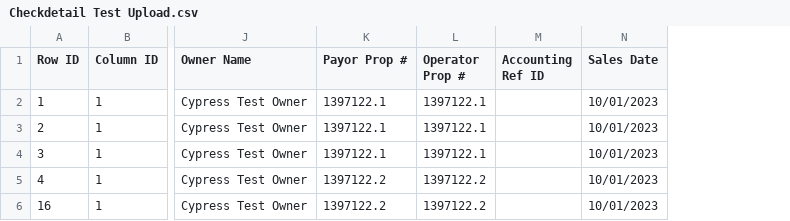
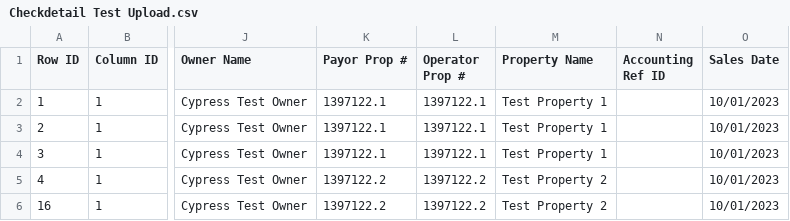
Before and after one commit to iamzishan78/m1, a CSV file: cypress/files/Checkdetail Test Upload.csv, drawn as a sheet; only a part is shown, gaps mark what is left out; the diff names each change by its address in the sheet, - before the commit and + after, or states it on an @@ line.

Commit message:
Check Details Headers Updated

```diff
--- a/cypress/files/Checkdetail Test Upload.csv
+++ b/cypress/files/Checkdetail Test Upload.csv
+column M (Property Name), rows 2-6: Test Property 1 | Test Property 1 | Test Property 1 | Test Property 2 | Test Property 2
```
Also changed, not shown: 2 other files.
